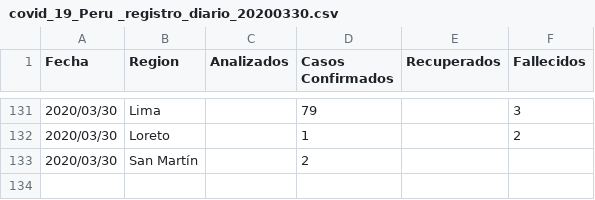
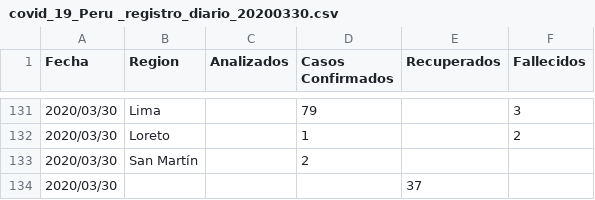
Before and after one commit to jmacalupur/covid-19-Peru, a CSV file: data_diaria/data_archivada/covid_19_Peru _registro_diario_20200330.csv, drawn as a sheet; only a part is shown, gaps mark what is left out.

Commit message:
updated data 2020-03-30

```diff
--- a/data_diaria/data_archivada/covid_19_Peru _registro_diario_20200330.csv
+++ b/data_diaria/data_archivada/covid_19_Peru _registro_diario_20200330.csv
@@ -133 +133,2 @@
 2020/03/30;San Martín;;2;;
+2020/03/30;;;;37;
```
Also changed, not shown: resumen/data_archivada/covid_19_resumen_20200330.csv, 2 other files.
